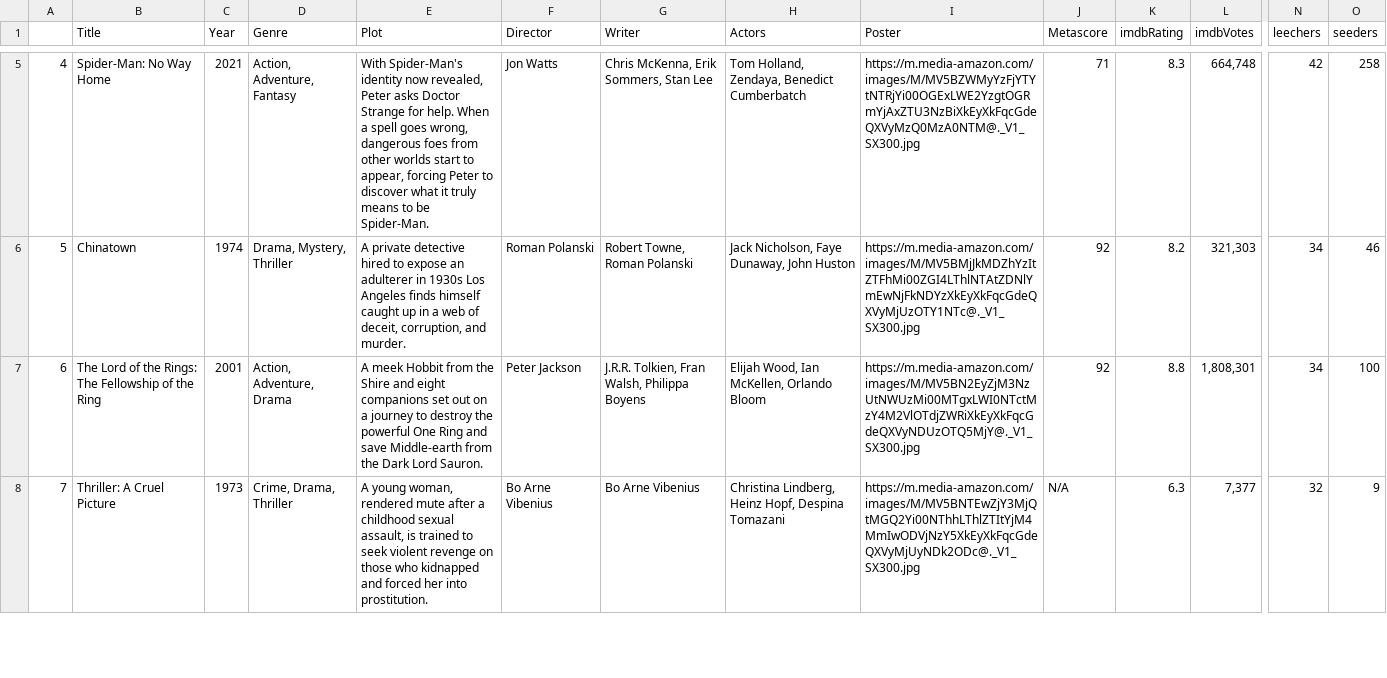
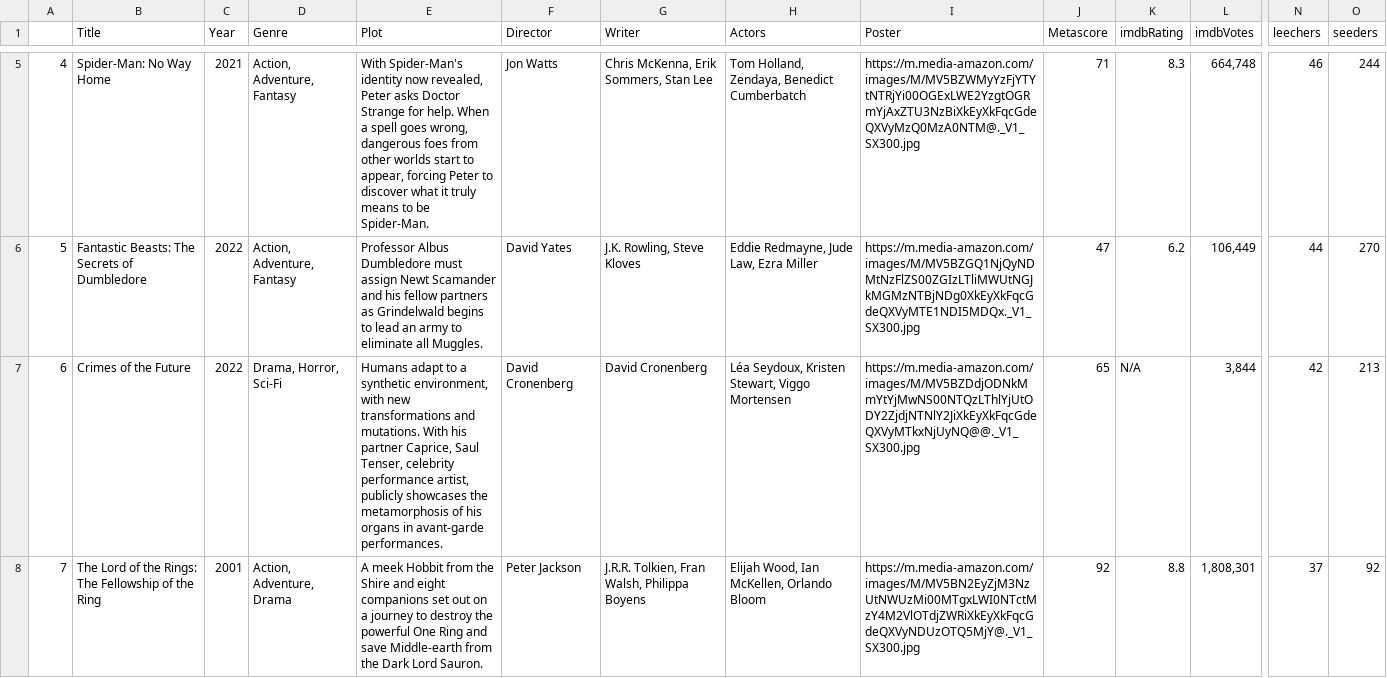
Before and after one commit to ErezWeiss1/Trending_Movies, a CSV file: data/movie_list.csv, drawn as a sheet; only a part is shown, gaps mark what is left out; removed rows and columns are numbered as before the commit, all else as after; rows hold the shown columns only; the diff covers the shown part only; the diff names each change by its address in the sheet, - before the commit and + after, or states it on an @@ line.

```diff
--- a/data/movie_list.csv
+++ b/data/movie_list.csv
-N5 (leechers): 42
+N5 (leechers): 46
-O5 (seeders): 258
+O5 (seeders): 244
-B6 (Title): Chinatown
+B6 (Title): Fantastic Beasts: The Secrets of Dumbledore
-C6 (Year): 1974
+C6 (Year): 2022
-D6 (Genre): Drama, Mystery, Thriller
+D6 (Genre): Action, Adventure, Fantasy
-E6 (Plot): A private detective hired to expose an adulterer in 1930s Los Angeles finds himself caught up in a web of deceit, corruption, and murder.
+E6 (Plot): Professor Albus Dumbledore must assign Newt Scamander and his fellow partners as Grindelwald begins to lead an army to eliminate all Muggles.
-F6 (Director): Roman Polanski
+F6 (Director): David Yates
-G6 (Writer): Robert Towne, Roman Polanski
+G6 (Writer): J.K. Rowling, Steve Kloves
-H6 (Actors): Jack Nicholson, Faye Dunaway, John Huston
+H6 (Actors): Eddie Redmayne, Jude Law, Ezra Miller
-I6 (Poster): https://m.media-amazon.com/images/M/MV5BMjJkMDZhYzItZTFhMi00ZGI4LThlNTAtZDNlYmEwNjFkNDYzXkEyXkFqcGdeQXVyMjUzOTY1NTc@._V1_SX300.jpg
+I6 (Poster): https://m.media-amazon.com/images/M/MV5BZGQ1NjQyNDMtNzFlZS00ZGIzLTliMWUtNGJkMGMzNTBjNDg0XkEyXkFqcGdeQXVyMTE1NDI5MDQx._V1_SX300.jpg
-J6 (Metascore): 92
+J6 (Metascore): 47
-K6 (imdbRating): 8.2
+K6 (imdbRating): 6.2
-L6 (imdbVotes): 321,303
+L6 (imdbVotes): 106,449
-N6 (leechers): 34
+N6 (leechers): 44
-O6 (seeders): 46
+O6 (seeders): 270
+row 7: 6 | Crimes of the Future | 2022 | Drama, Horror, Sci-Fi | Humans adapt to a synthetic environment, with new transformations and mutations. With his partner Caprice, Saul Tenser, celebrity performance artist, publicly showcases the metamorphosis of his organs in avant-garde performances. | David Cronenberg | David Cronenberg | Léa Seydoux, Kristen Stewart, Viggo Mortensen | https://m.media-amazon.com/images/M/MV5BZDdjODNkMmYtYjMwNS00NTQzLThlYjUtODY2ZjdjNTNlY2JiXkEyXkFqcGdeQXVyMTkxNjUyNQ@@._V1_SX300.jpg | 65 | N/A | 3,844 | 42 | 213
-A8: 6
+A8: 7
-N8 (leechers): 34
+N8 (leechers): 37
-O8 (seeders): 100
+O8 (seeders): 92
-row 8: 7 | Thriller: A Cruel Picture | 1973 | Crime, Drama, Thriller | A young woman, rendered mute after a childhood sexual assault, is trained to seek violent revenge on those who kidnapped and forced her into prostitution. | Bo Arne Vibenius | Bo Arne Vibenius | Christina Lindberg, Heinz Hopf, Despina Tomazani | https://m.media-amazon.com/images/M/MV5BNTEwZjY3MjQtMGQ2Yi00NThhLThlZTItYjM4MmIwODVjNzY5XkEyXkFqcGdeQXVyMjUyNDk2ODc@._V1_SX300.jpg | N/A | 6.3 | 7,377 | 32 | 9
```
Also changed, not shown: 1 added row, 1 removed row and 47 edited cells elsewhere in this file, 1 other file.
